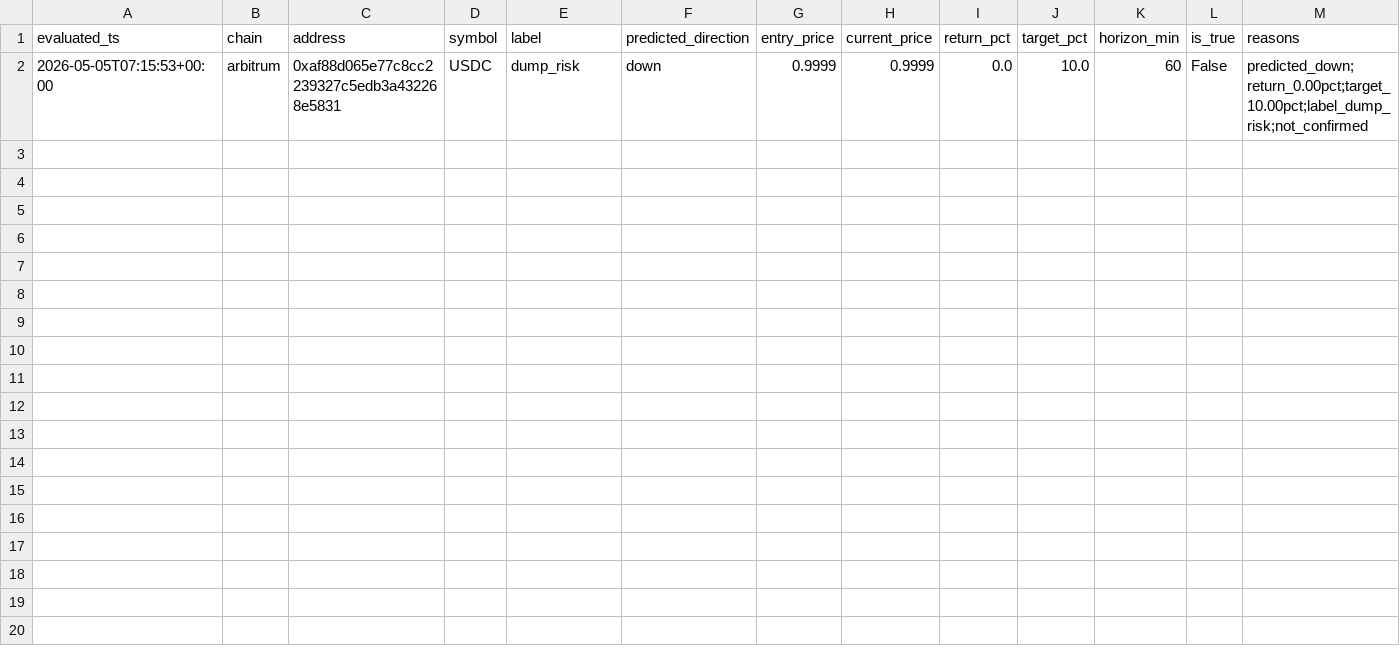
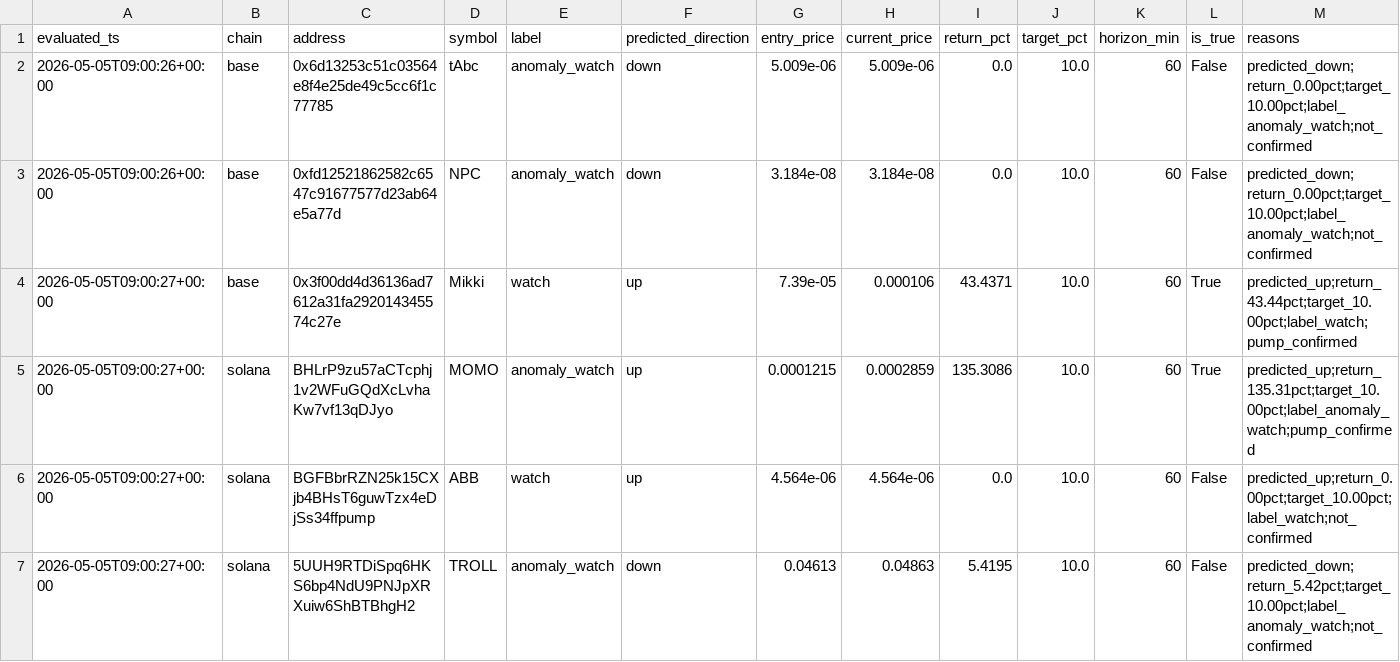
Before and after one commit to Azalyst/Azalyst-Alpha-Scanner, a CSV file: reports/latest_quant_outcomes.csv, drawn as a sheet.

```diff
--- a/reports/latest_quant_outcomes.csv
+++ b/reports/latest_quant_outcomes.csv
@@ -1,2 +1,7 @@
 evaluated_ts,chain,address,symbol,label,predicted_direction,entry_price,current_price,return_pct,target_pct,horizon_min,is_true,reasons
-2026-05-05T07:15:53+00:00,arbitrum,0xaf88d065e77c8cc2239327c5edb3a432268e5831,USDC,dump_risk,down,0.9999,0.9999,0.0,10.0,60,False,predicted_down;return_0.00pct;target_10.00pct;label_dump_risk;not_confirmed
+2026-05-05T09:00:26+00:00,base,0x6d13253c51c03564e8f4e25de49c5cc6f1c77785,tAbc,anomaly_watch,down,5.009e-06,5.009e-06,0.0,10.0,60,False,predicted_down;return_0.00pct;target_10.00pct;label_anomaly_watch;not_confirmed
+2026-05-05T09:00:26+00:00,base,0xfd12521862582c6547c91677577d23ab64e5a77d,NPC,anomaly_watch,down,3.184e-08,3.184e-08,0.0,10.0,60,False,predicted_down;return_0.00pct;target_10.00pct;label_anomaly_watch;not_confirmed
+2026-05-05T09:00:27+00:00,base,0x3f00dd4d36136ad7612a31fa292014345574c27e,Mikki,watch,up,7.39e-05,0.000106,43.4371,10.0,60,True,predicted_up;return_43.44pct;target_10.00pct;label_watch;pump_confirmed
+2026-05-05T09:00:27+00:00,solana,BHLrP9zu57aCTcphj1v2WFuGQdXcLvhaKw7vf13qDJyo,MOMO,anomaly_watch,up,0.0001215,0.0002859,135.3086,10.0,60,True,predicted_up;return_135.31pct;target_10.00pct;label_anomaly_watch;pump_confirmed
+2026-05-05T09:00:27+00:00,solana,BGFBbrRZN25k15CXjb4BHsT6guwTzx4eDjSs34ffpump,ABB,watch,up,4.564e-06,4.564e-06,0.0,10.0,60,False,predicted_up;return_0.00pct;target_10.00pct;label_watch;not_confirmed
+2026-05-05T09:00:27+00:00,solana,5UUH9RTDiSpq6HKS6bp4NdU9PNJpXRXuiw6ShBTBhgH2,TROLL,anomaly_watch,down,0.04613,0.04863,5.4195,10.0,60,False,predicted_down;return_5.42pct;target_10.00pct;label_anomaly_watch;not_confirmed
```
Also changed, not shown: reports/latest_quant_signals.csv, 7 other files.
